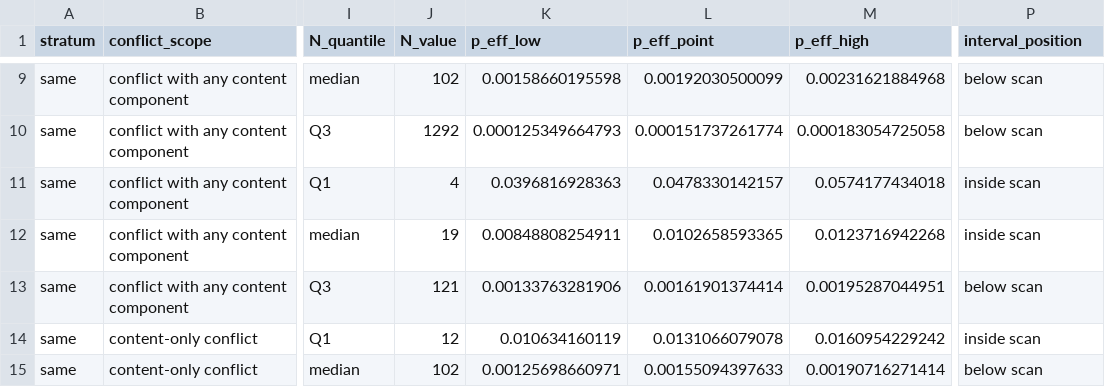
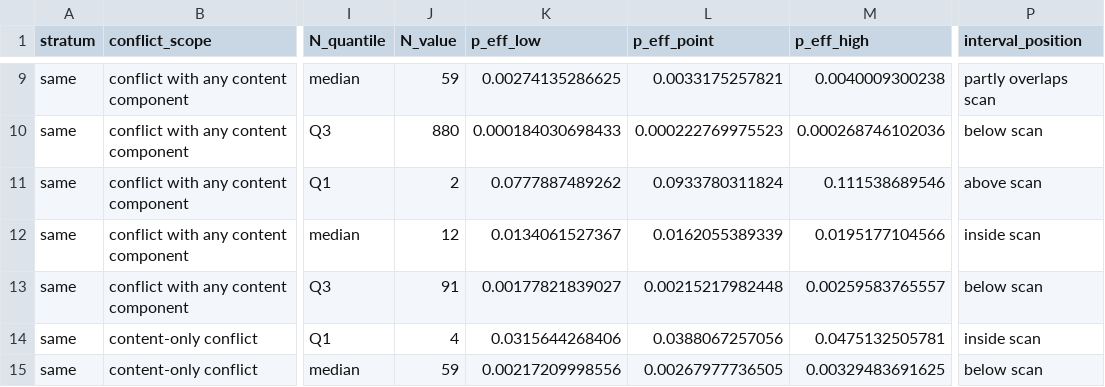
Before and after one commit to stabruriss/bartender-study, a CSV file: analysis/calibration/range-positioning.csv, drawn as a sheet; only a part is shown, gaps mark what is left out; the diff covers the shown part only; the diff names each change by its address in the sheet, - before the commit and + after, or states it on an @@ line.

Commit message:
Refine external range positioning units

```diff
--- a/analysis/calibration/range-positioning.csv
+++ b/analysis/calibration/range-positioning.csv
-J9 (N_value): 102
+J9 (N_value): 59
-K9 (p_eff_low): 0.00158660195598
+K9 (p_eff_low): 0.00274135286625
-L9 (p_eff_point): 0.00192030500099
+L9 (p_eff_point): 0.0033175257821
-M9 (p_eff_high): 0.00231621884968
+M9 (p_eff_high): 0.0040009300238
-P9 (interval_position): below scan
+P9 (interval_position): partly overlaps scan
-J10 (N_value): 1292
+J10 (N_value): 880
-K10 (p_eff_low): 0.000125349664793
+K10 (p_eff_low): 0.000184030698433
-L10 (p_eff_point): 0.000151737261774
+L10 (p_eff_point): 0.000222769975523
-M10 (p_eff_high): 0.000183054725058
+M10 (p_eff_high): 0.000268746102036
-J11 (N_value): 4
+J11 (N_value): 2
-K11 (p_eff_low): 0.0396816928363
+K11 (p_eff_low): 0.0777887489262
-L11 (p_eff_point): 0.0478330142157
+L11 (p_eff_point): 0.0933780311824
-M11 (p_eff_high): 0.0574177434018
+M11 (p_eff_high): 0.111538689546
-P11 (interval_position): inside scan
+P11 (interval_position): above scan
-J12 (N_value): 19
+J12 (N_value): 12
-K12 (p_eff_low): 0.00848808254911
+K12 (p_eff_low): 0.0134061527367
-L12 (p_eff_point): 0.0102658593365
+L12 (p_eff_point): 0.0162055389339
-M12 (p_eff_high): 0.0123716942268
+M12 (p_eff_high): 0.0195177104566
-J13 (N_value): 121
+J13 (N_value): 91
-K13 (p_eff_low): 0.00133763281906
+K13 (p_eff_low): 0.00177821839027
-L13 (p_eff_point): 0.00161901374414
+L13 (p_eff_point): 0.00215217982448
-M13 (p_eff_high): 0.00195287044951
+M13 (p_eff_high): 0.00259583765557
-J14 (N_value): 12
+J14 (N_value): 4
-K14 (p_eff_low): 0.010634160119
+K14 (p_eff_low): 0.0315644268406
-L14 (p_eff_point): 0.0131066079078
+L14 (p_eff_point): 0.0388067257056
-M14 (p_eff_high): 0.0160954229242
+M14 (p_eff_high): 0.0475132505781
-J15 (N_value): 102
+J15 (N_value): 59
-K15 (p_eff_low): 0.00125698660971
+K15 (p_eff_low): 0.00217209998556
-L15 (p_eff_point): 0.00155094397633
+L15 (p_eff_point): 0.00267977736505
-M15 (p_eff_high): 0.00190716271414
+M15 (p_eff_high): 0.00329483691625
```
Also changed, not shown: 119 edited cells elsewhere in this file, analysis/calibration/workload-summary.csv, 10 other files.
